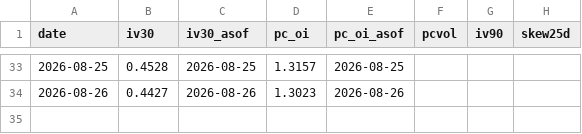
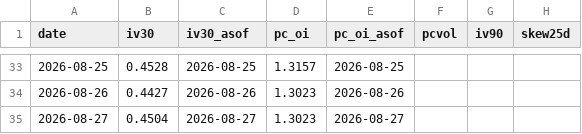
Before and after one commit to jgiancristofaro/soxx-regime-monitor, a CSV file: data/options_history.csv, drawn as a sheet; only a part is shown, gaps mark what is left out; the diff names each change by its address in the sheet, - before the commit and + after, or states it on an @@ line.

```diff
--- a/data/options_history.csv
+++ b/data/options_history.csv
+row 35: 2026-08-27 | 0.4504 | 2026-08-27 | 1.3023 | 2026-08-27
```
Also changed, not shown: data/history.csv, 2 other files.
